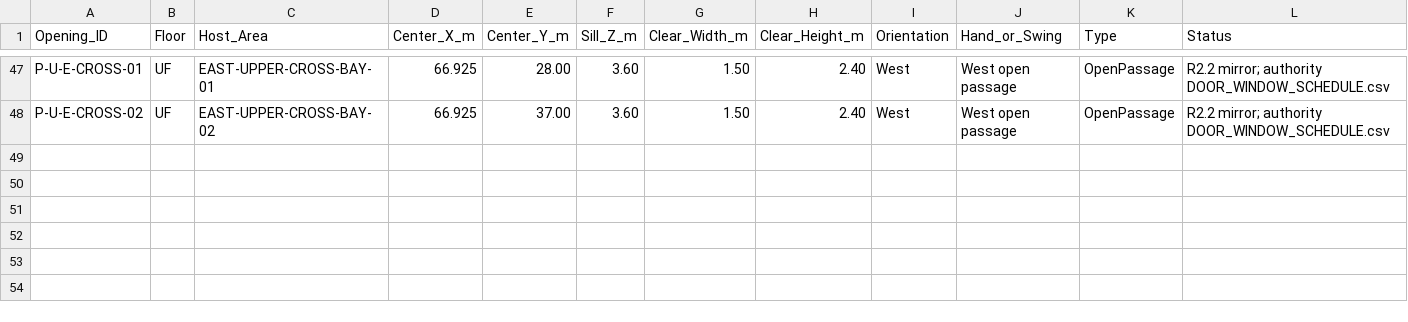
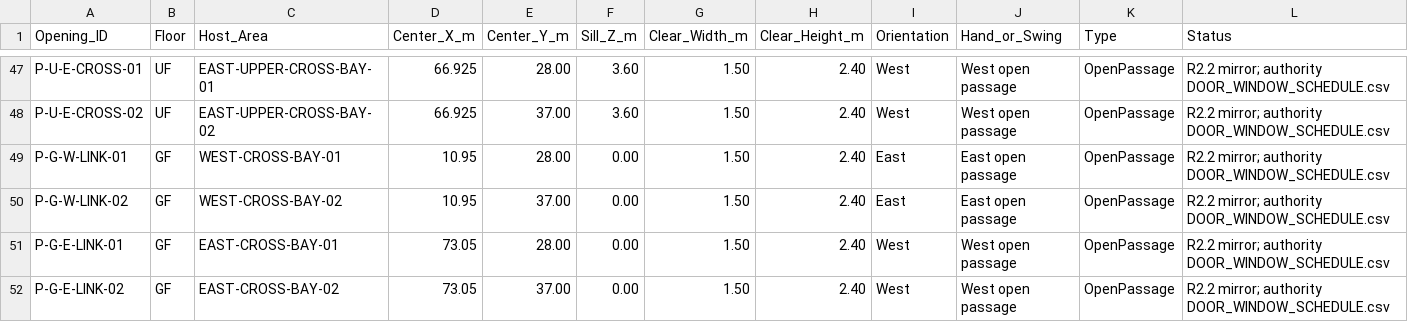
Before and after one commit to Haigone/UEFN-w-Kavasaki, a CSV file: Horror Motel Fable/door_window_schedule.csv, drawn as a sheet; only a part is shown, gaps mark what is left out; the diff names each change by its address in the sheet, - before the commit and + after, or states it on an @@ line.

Commit message:
Sync legacy opening mirror with all 51 canonical openings

```diff
--- a/Horror Motel Fable/door_window_schedule.csv
+++ b/Horror Motel Fable/door_window_schedule.csv
+row 49: P-G-W-LINK-01 | GF | WEST-CROSS-BAY-01 | 10.95 | 28.00 | 0.00 | 1.50 | 2.40 | East | East open passage | OpenPassage | R2.2 mirror; authority DOOR_WINDOW_SCHEDULE.csv
+row 50: P-G-W-LINK-02 | GF | WEST-CROSS-BAY-02 | 10.95 | 37.00 | 0.00 | 1.50 | 2.40 | East | East open passage | OpenPassage | R2.2 mirror; authority DOOR_WINDOW_SCHEDULE.csv
+row 51: P-G-E-LINK-01 | GF | EAST-CROSS-BAY-01 | 73.05 | 28.00 | 0.00 | 1.50 | 2.40 | West | West open passage | OpenPassage | R2.2 mirror; authority DOOR_WINDOW_SCHEDULE.csv
+row 52: P-G-E-LINK-02 | GF | EAST-CROSS-BAY-02 | 73.05 | 37.00 | 0.00 | 1.50 | 2.40 | West | West open passage | OpenPassage | R2.2 mirror; authority DOOR_WINDOW_SCHEDULE.csv
```
